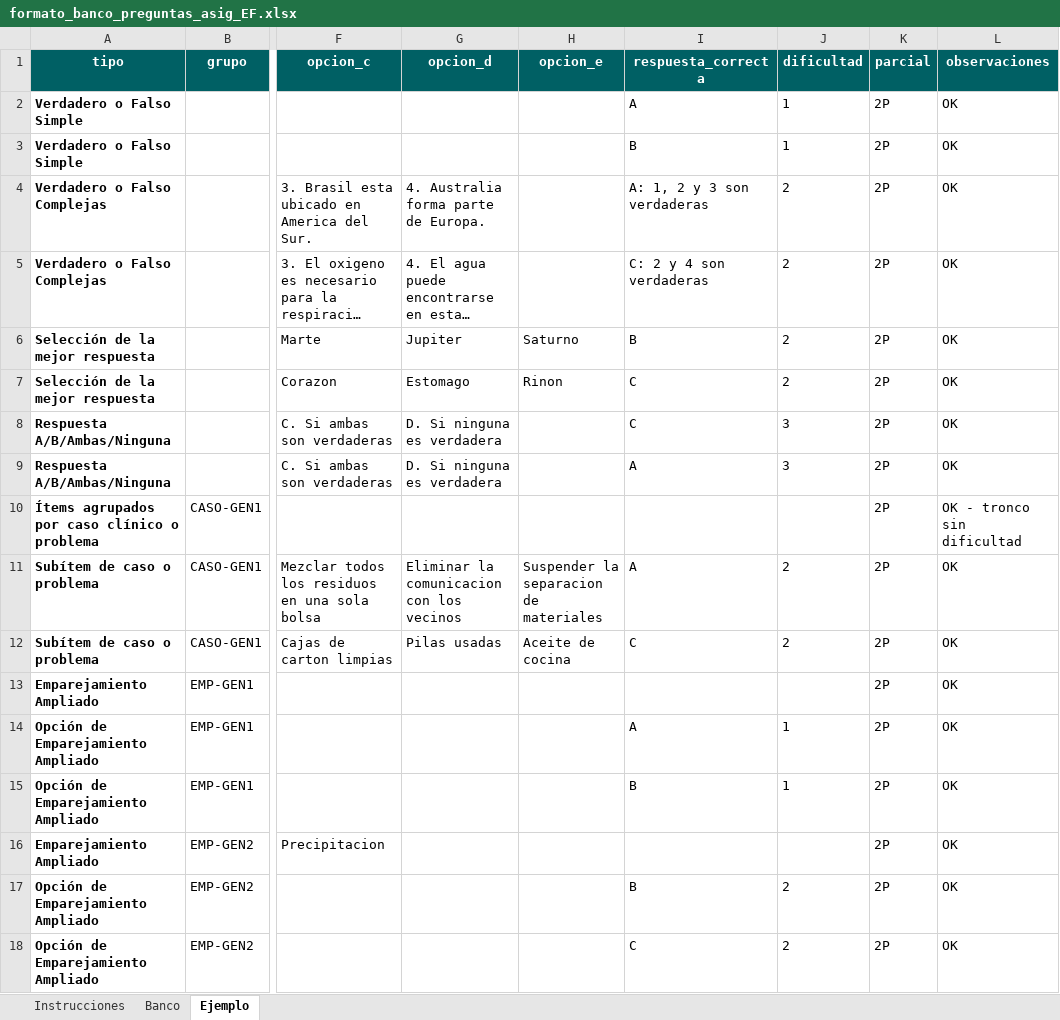
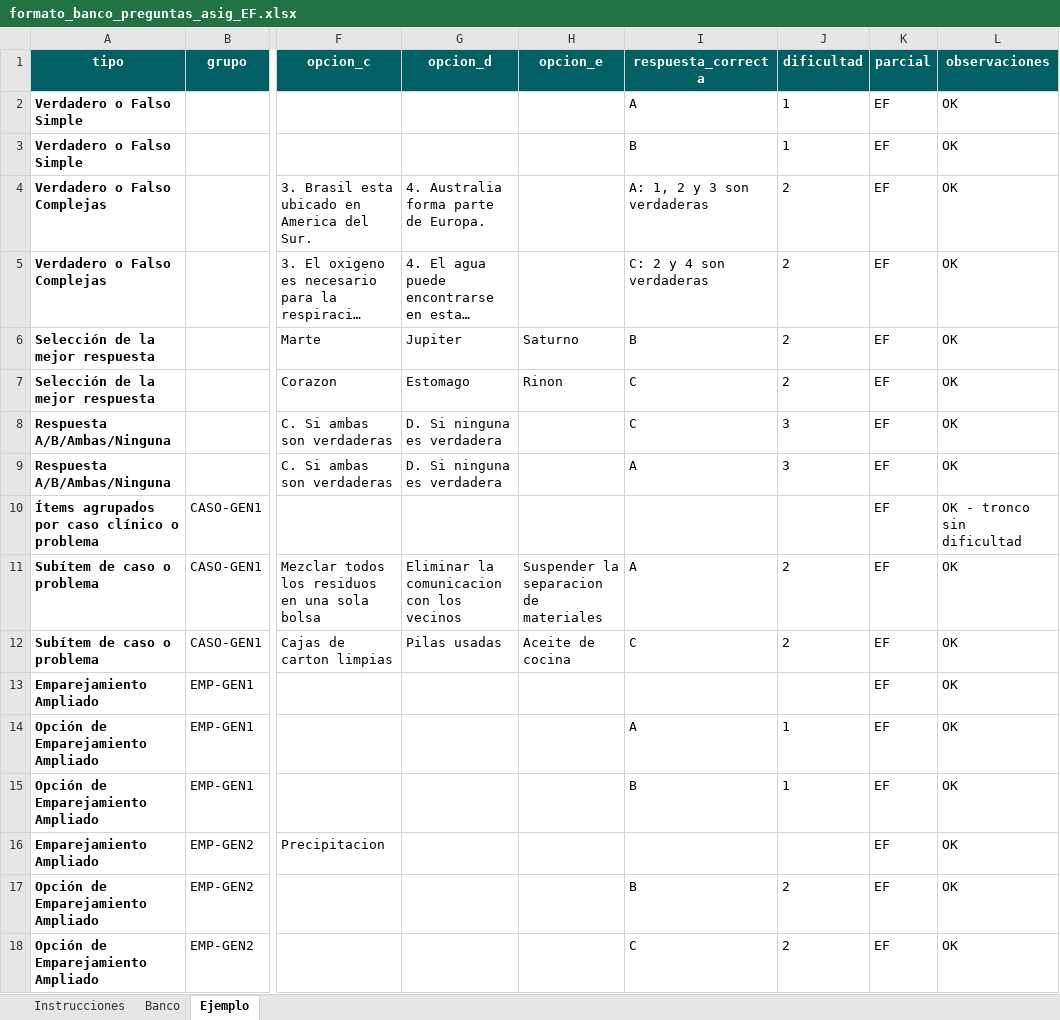
Before and after one commit to 4R13L-D3NY5/evaluaciones, an Excel workbook: evaluaciones-frontend/public/assets/formato_banco_preguntas_asig_EF.xlsx, sheet Ejemplo, drawn as a sheet; only a part is shown, gaps mark what is left out; long unchanged cells end in …; values as stored, in another font and other column widths than the file's, no borders; the diff names each change by its address in the sheet, - before the commit and + after, or states it on an @@ line.

```diff
--- a/evaluaciones-frontend/public/assets/formato_banco_preguntas_asig_EF.xlsx (sheet Ejemplo)
+++ b/evaluaciones-frontend/public/assets/formato_banco_preguntas_asig_EF.xlsx (sheet Ejemplo)
-K2:K18 (parcial): 2P
+K2:K18 (parcial): EF
```
Also changed, not shown: sheet Banco, sheet Instrucciones, hidden cells, evaluaciones-frontend/public/assets/examenes/formato_banco_preguntas_asig_EF.xlsx, evaluaciones-frontend/src/assets/examenes/formato_banco_preguntas_asig_EF.xlsx, 1 other file.
